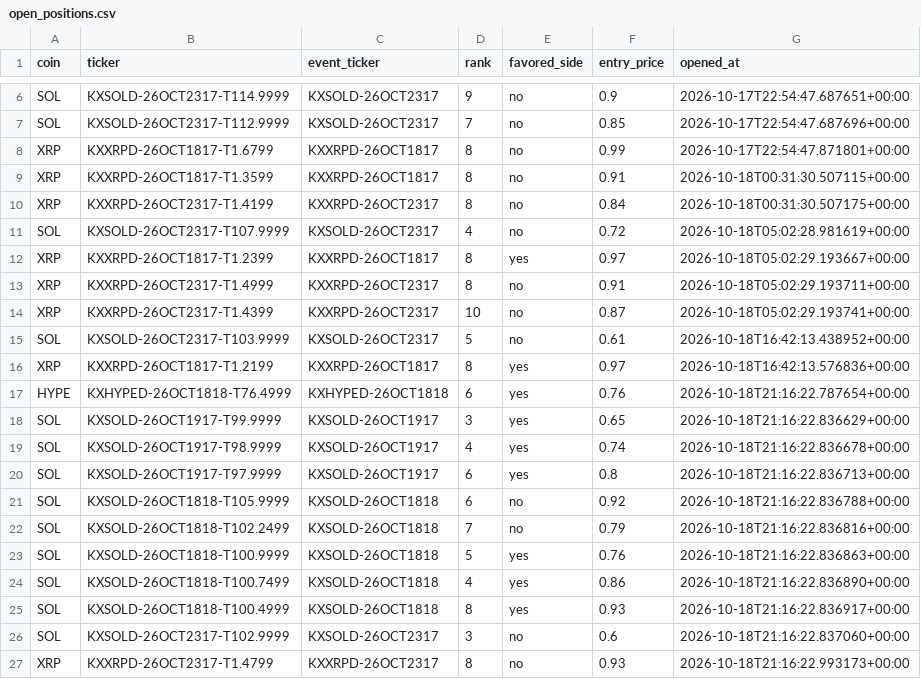
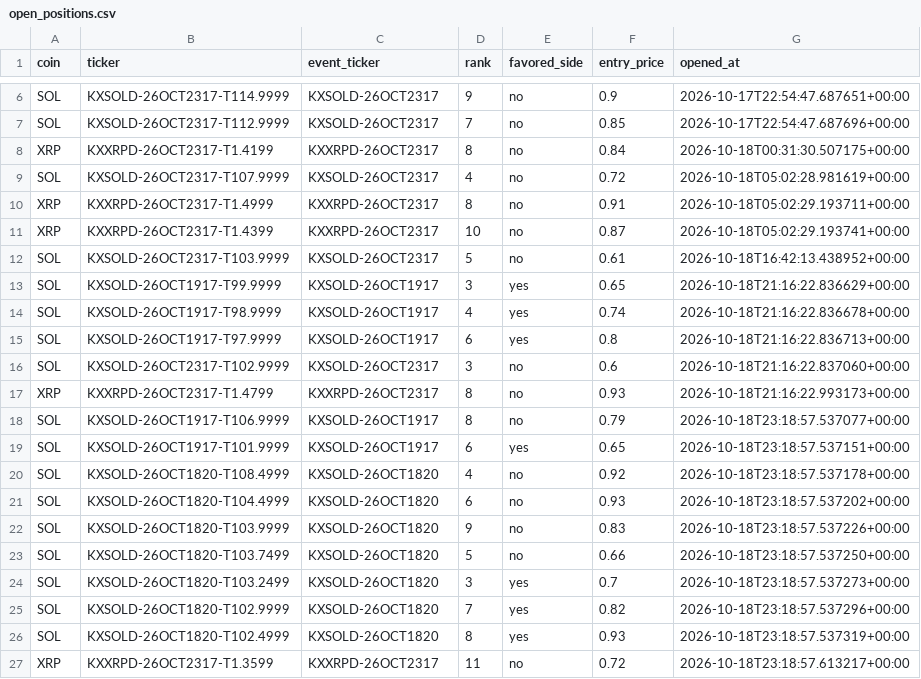
Before and after one commit to Prinxe-crypto/multicoin-midrank-bot, a CSV file: open_positions.csv, drawn as a sheet; only a part is shown, gaps mark what is left out; removed rows and columns are numbered as before the commit, all else as after; the diff names each change by its address in the sheet, - before the commit and + after, or states it on an @@ line.

```diff
--- a/open_positions.csv
+++ b/open_positions.csv
-row 8: XRP | KXXRPD-26OCT1817-T1.6799 | KXXRPD-26OCT1817 | 8 | no | 0.99 | 2026-10-17T22:54:47.871801+00:00
-row 9: XRP | KXXRPD-26OCT1817-T1.3599 | KXXRPD-26OCT1817 | 8 | no | 0.91 | 2026-10-18T00:31:30.507115+00:00
-row 12: XRP | KXXRPD-26OCT1817-T1.2399 | KXXRPD-26OCT1817 | 8 | yes | 0.97 | 2026-10-18T05:02:29.193667+00:00
-row 16: XRP | KXXRPD-26OCT1817-T1.2199 | KXXRPD-26OCT1817 | 8 | yes | 0.97 | 2026-10-18T16:42:13.576836+00:00
-row 17: HYPE | KXHYPED-26OCT1818-T76.4999 | KXHYPED-26OCT1818 | 6 | yes | 0.76 | 2026-10-18T21:16:22.787654+00:00
-row 21: SOL | KXSOLD-26OCT1818-T105.9999 | KXSOLD-26OCT1818 | 6 | no | 0.92 | 2026-10-18T21:16:22.836788+00:00
-row 22: SOL | KXSOLD-26OCT1818-T102.2499 | KXSOLD-26OCT1818 | 7 | no | 0.79 | 2026-10-18T21:16:22.836816+00:00
-row 23: SOL | KXSOLD-26OCT1818-T100.9999 | KXSOLD-26OCT1818 | 5 | yes | 0.76 | 2026-10-18T21:16:22.836863+00:00
-row 24: SOL | KXSOLD-26OCT1818-T100.7499 | KXSOLD-26OCT1818 | 4 | yes | 0.86 | 2026-10-18T21:16:22.836890+00:00
-row 25: SOL | KXSOLD-26OCT1818-T100.4999 | KXSOLD-26OCT1818 | 8 | yes | 0.93 | 2026-10-18T21:16:22.836917+00:00
+row 18: SOL | KXSOLD-26OCT1917-T106.9999 | KXSOLD-26OCT1917 | 8 | no | 0.79 | 2026-10-18T23:18:57.537077+00:00
+row 19: SOL | KXSOLD-26OCT1917-T101.9999 | KXSOLD-26OCT1917 | 6 | yes | 0.65 | 2026-10-18T23:18:57.537151+00:00
+row 20: SOL | KXSOLD-26OCT1820-T108.4999 | KXSOLD-26OCT1820 | 4 | no | 0.92 | 2026-10-18T23:18:57.537178+00:00
+row 21: SOL | KXSOLD-26OCT1820-T104.4999 | KXSOLD-26OCT1820 | 6 | no | 0.93 | 2026-10-18T23:18:57.537202+00:00
+row 22: SOL | KXSOLD-26OCT1820-T103.9999 | KXSOLD-26OCT1820 | 9 | no | 0.83 | 2026-10-18T23:18:57.537226+00:00
+row 23: SOL | KXSOLD-26OCT1820-T103.7499 | KXSOLD-26OCT1820 | 5 | no | 0.66 | 2026-10-18T23:18:57.537250+00:00
+row 24: SOL | KXSOLD-26OCT1820-T103.2499 | KXSOLD-26OCT1820 | 3 | yes | 0.7 | 2026-10-18T23:18:57.537273+00:00
+row 25: SOL | KXSOLD-26OCT1820-T102.9999 | KXSOLD-26OCT1820 | 7 | yes | 0.82 | 2026-10-18T23:18:57.537296+00:00
+row 26: SOL | KXSOLD-26OCT1820-T102.4999 | KXSOLD-26OCT1820 | 8 | yes | 0.93 | 2026-10-18T23:18:57.537319+00:00
+row 27: XRP | KXXRPD-26OCT2317-T1.3599 | KXXRPD-26OCT2317 | 11 | no | 0.72 | 2026-10-18T23:18:57.613217+00:00
```
Also changed, not shown: closed_positions.csv.
